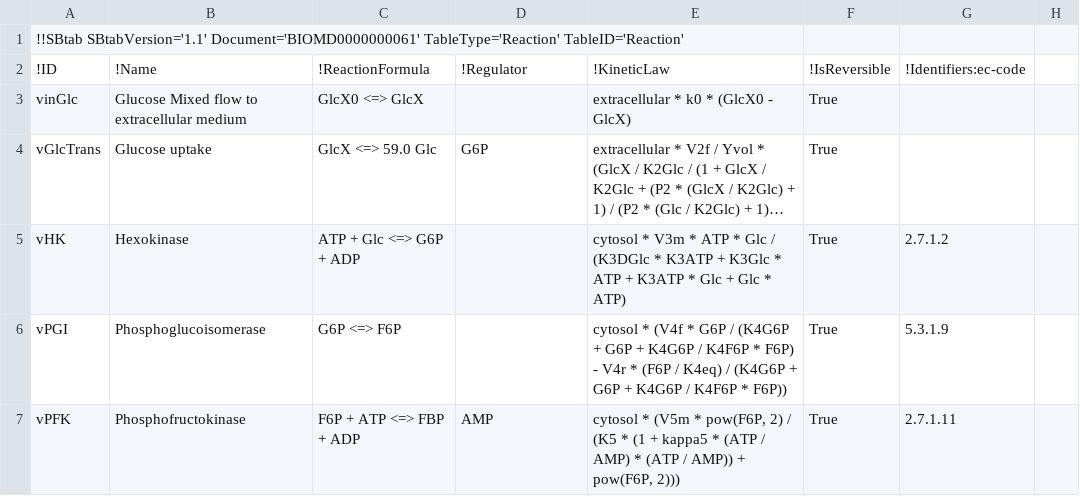
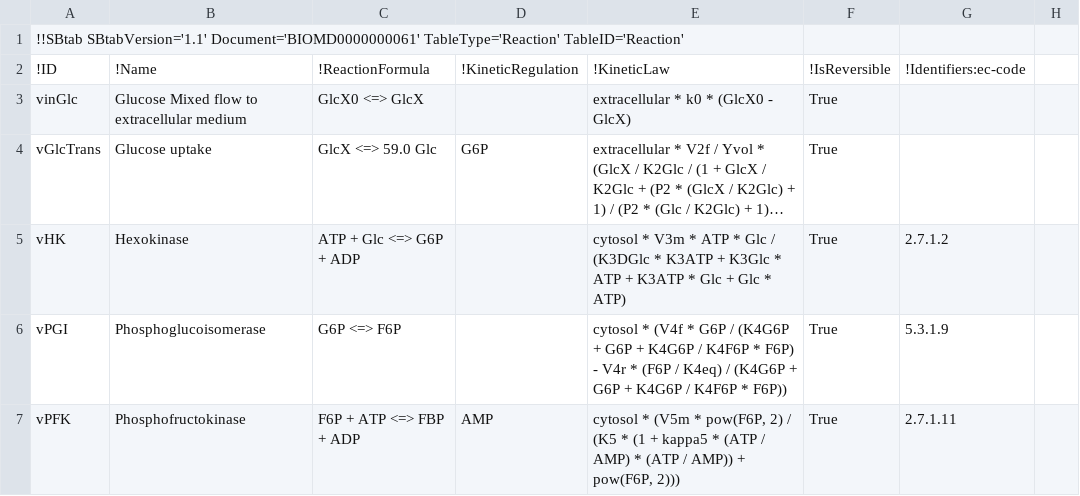
Before and after one commit to liebermeister/sbtab-matlab, a TSV file: resources/examples/sbtab-1.1/BIOMD0000000061/BIOMD0000000061.tsv, drawn as a sheet; only a part is shown; long unchanged cells end in ….

```diff
--- a/resources/examples/sbtab-1.1/BIOMD0000000061/BIOMD0000000061.tsv
+++ b/resources/examples/sbtab-1.1/BIOMD0000000061/BIOMD0000000061.tsv
@@ -1,3 +1,3 @@
 !!SBtab SBtabVersion='1.1' Document='BIOMD0000000061' TableType='Reaction' TableID='Reaction'
-!ID	!Name	!ReactionFormula	!Regulator	!KineticLaw	!IsReversible	!Identifiers:ec-code
+!ID	!Name	!ReactionFormula	!KineticRegulation	!KineticLaw	!IsReversible	!Identifiers:ec-code
 vinGlc	Glucose Mixed flow to extracellular medium	GlcX0 <=> GlcX		extracellular * k0 * (GlcX0 - GlcX)	True
```
Also changed, not shown: resources/definitions/definition_1.1.tsv, resources/definitions/definition_1.2.tsv, 21 other files.
